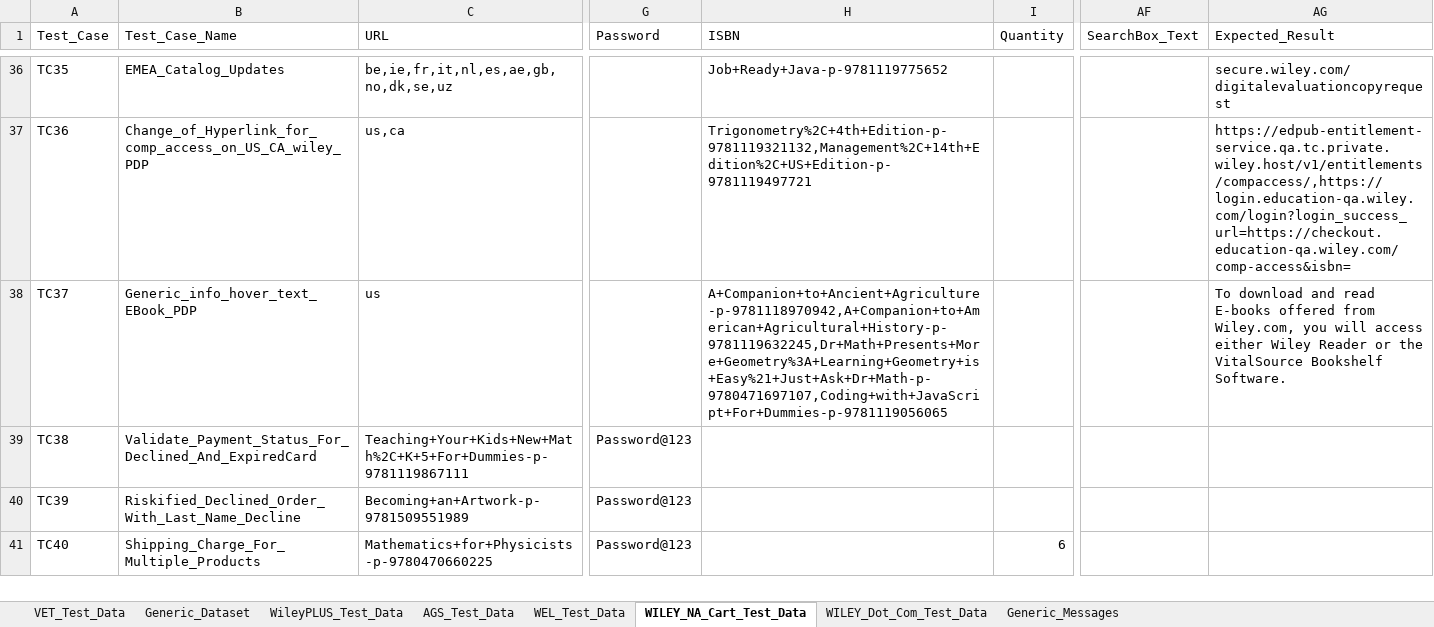
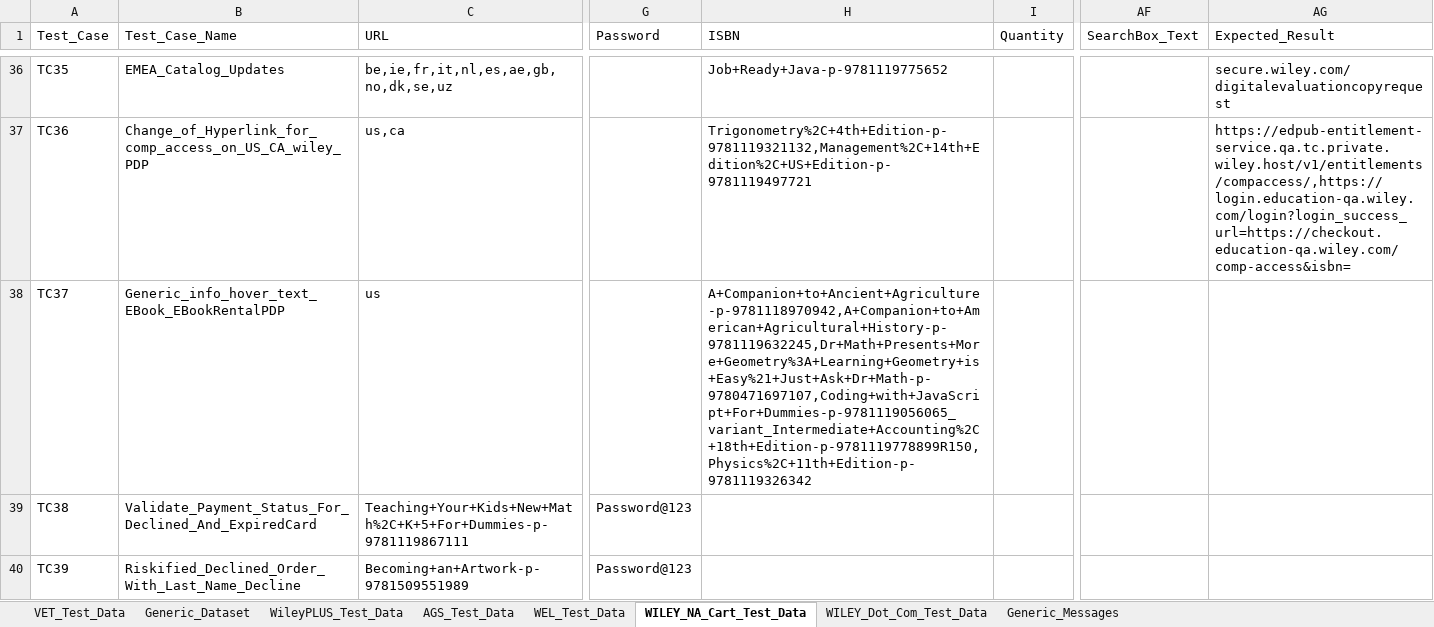
Before and after one commit to gsaha99/Ecommerce_QA, an Excel workbook: Test Data/Automation_Datasheet.xlsx, sheet WILEY_NA_Cart_Test_Data, drawn as a sheet; only a part is shown, gaps mark what is left out; the shorter side is filled out with more unchanged rows; values as stored, in another font and other column widths than the file's, no cell formats; the diff covers the shown part only; the diff names each change by its address in the sheet, - before the commit and + after, or states it on an @@ line.

```diff
--- a/Test Data/Automation_Datasheet.xlsx (sheet WILEY_NA_Cart_Test_Data)
+++ b/Test Data/Automation_Datasheet.xlsx (sheet WILEY_NA_Cart_Test_Data)
-B38 (Test_Case_Name): Generic_info_hover_text_EBook_PDP
+B38 (Test_Case_Name): Generic_info_hover_text_EBook_EBookRentalPDP
-H38 (ISBN): A+Companion+to+Ancient+Agriculture-p-9781118970942,A+Companion+to+American+Agricultural+History-p-9781119632245,Dr+Math+Presents+More+Geometry%3A+Learning+Geometry+is+Easy%21+Just+Ask+Dr+Math-p-9780471697107,Coding+with+JavaScript+For+Dummies-p-9781119056065
+H38 (ISBN): A+Companion+to+Ancient+Agriculture-p-9781118970942,A+Companion+to+American+Agricultural+History-p-9781119632245,Dr+Math+Presents+More+Geometry%3A+Learning+Geometry+is+Easy%21+Just+Ask+Dr+Math-p-9780471697107,Coding+with+JavaScript+For+Dummies-p-9781119056065_variant_Intermediate+Accounting%2C+18th+Edition-p-9781119778899R150,Physics%2C+11th+Edition-p-9781119326342
-AG38 (Expected_Result): To download and read E-books offered from Wiley.com, you will access either Wiley Reader or the VitalSource Bookshelf Software.
+AG38 (Expected_Result): (empty)
```
Also changed, not shown: 1 added row elsewhere in this sheet, sheet Generic_Messages, cell formats, 18 other files.
